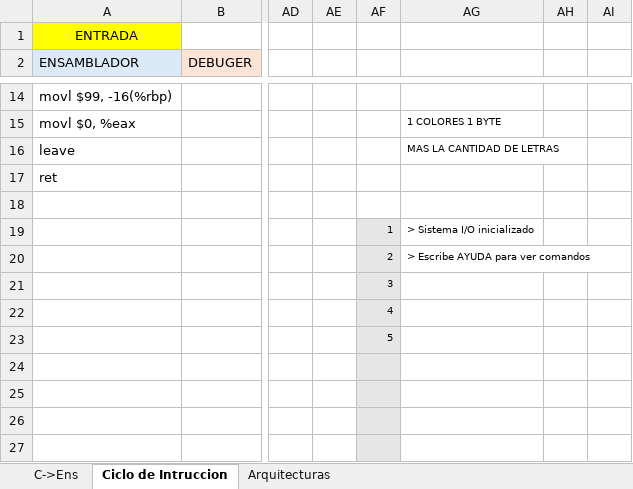
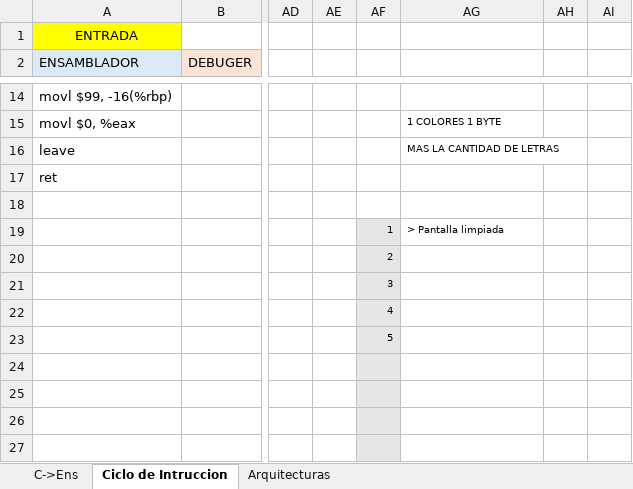
Before and after one commit to alejandroramirezvallejos/Simulador-de-Arquitectura-x86, an Excel workbook: EXAMEN 1.xlsm, sheet Ciclo de Intruccion, drawn as a sheet; only a part is shown, gaps mark what is left out; values as stored, in another font and other column widths than the file's, no borders; charts and pictures not drawn; the diff names each change by its address in the sheet, - before the commit and + after, or states it on an @@ line.

Commit message:
se arreglo el deterner

```diff
--- a/EXAMEN 1.xlsm (sheet Ciclo de Intruccion)
+++ b/EXAMEN 1.xlsm (sheet Ciclo de Intruccion)
-AG19: > Sistema I/O inicializado
+AG19: > Pantalla limpiada
-AG20: > Escribe AYUDA para ver comandos
+AG20: (empty)
```
